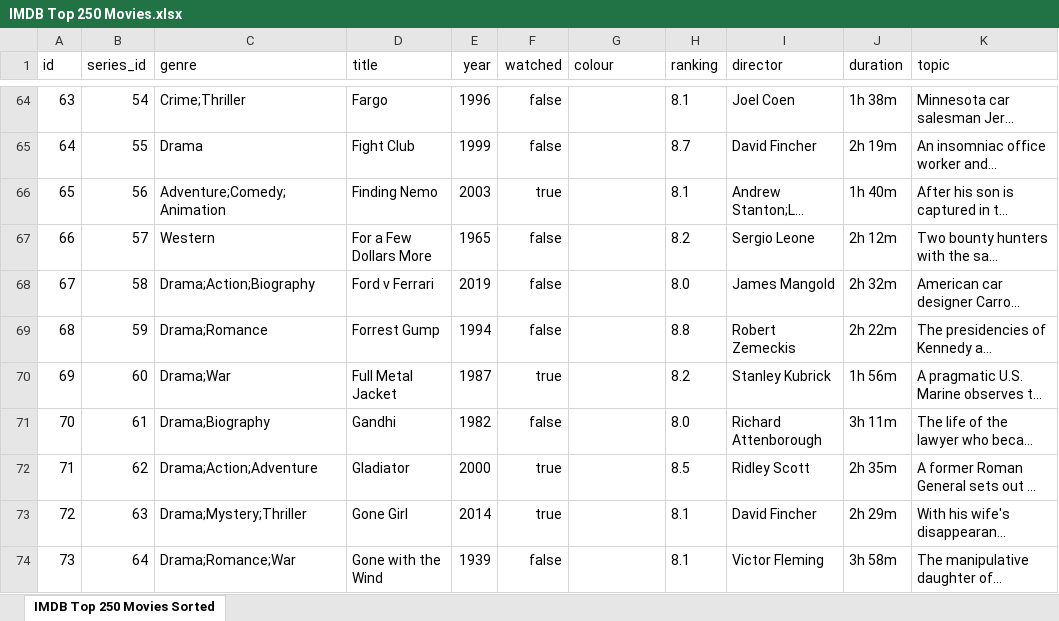
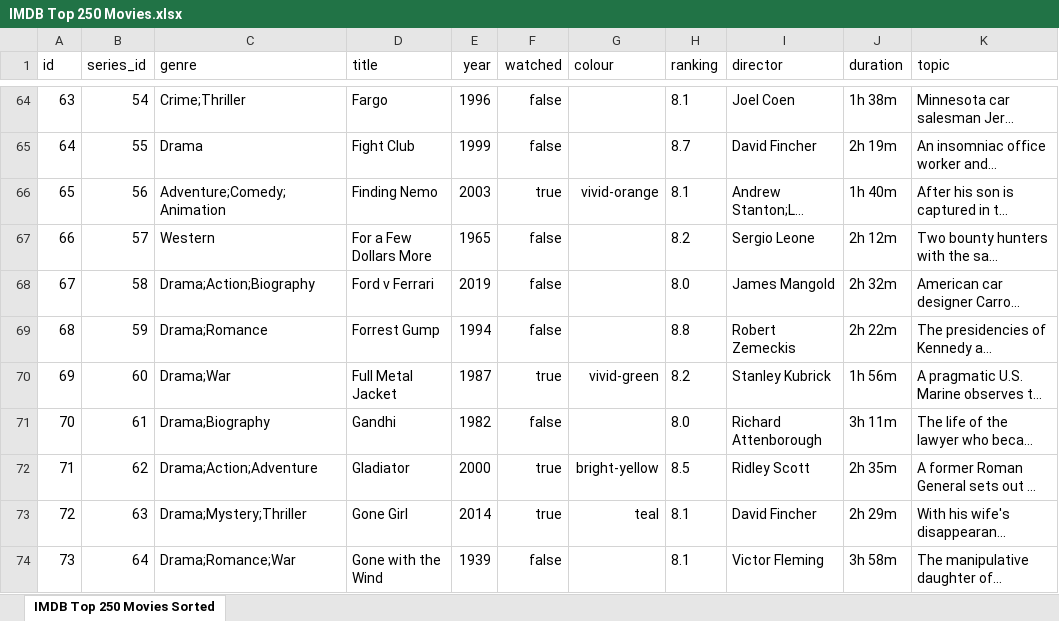
Before and after one commit to MsFairyViolet/movie-bucketlist, an Excel workbook: docs/IMDB Top 250 Movies.xlsx, sheet IMDB Top 250 Movies Sorted, drawn as a sheet; only a part is shown, gaps mark what is left out; long unchanged cells end in …; values as stored, in another font and other column widths than the file's, no borders; conditional formats not drawn; the diff covers the shown part only; the diff names each change by its address in the sheet, - before the commit and + after, or states it on an @@ line.

Commit message:
Changes to Spreadsheet Render new final CSV

```diff
--- a/docs/IMDB Top 250 Movies.xlsx (sheet IMDB Top 250 Movies Sorted)
+++ b/docs/IMDB Top 250 Movies.xlsx (sheet IMDB Top 250 Movies Sorted)
-G66 (colour): (empty)
+G66 (colour): vivid-orange
-G70 (colour): (empty)
+G70 (colour): vivid-green
-G72 (colour): (empty)
+G72 (colour): bright-yellow
-G73 (colour): (empty)
+G73 (colour): teal
```
Also changed, not shown: 27 edited cells elsewhere in this sheet, 1 other file.
